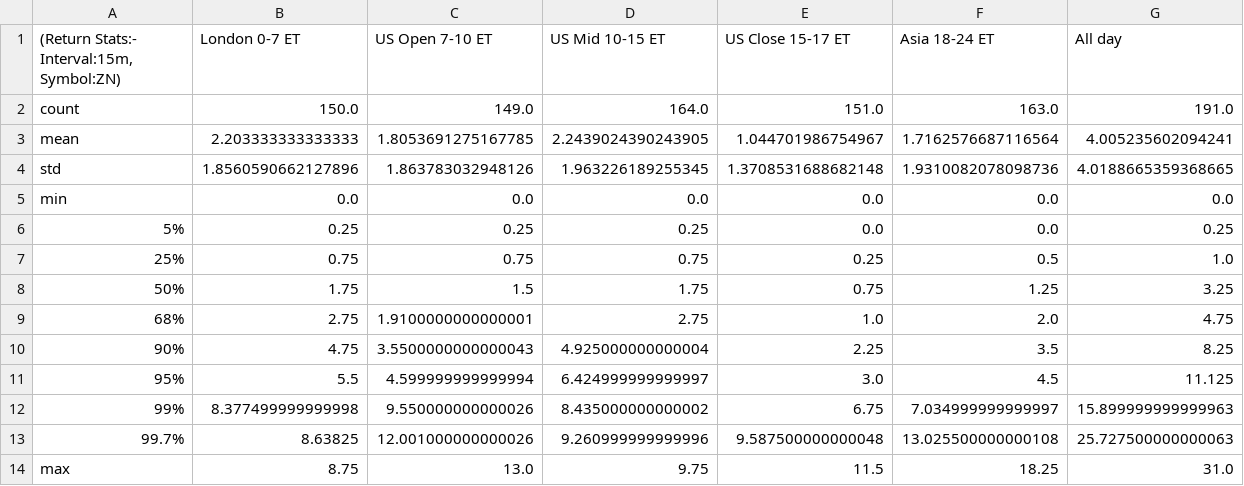
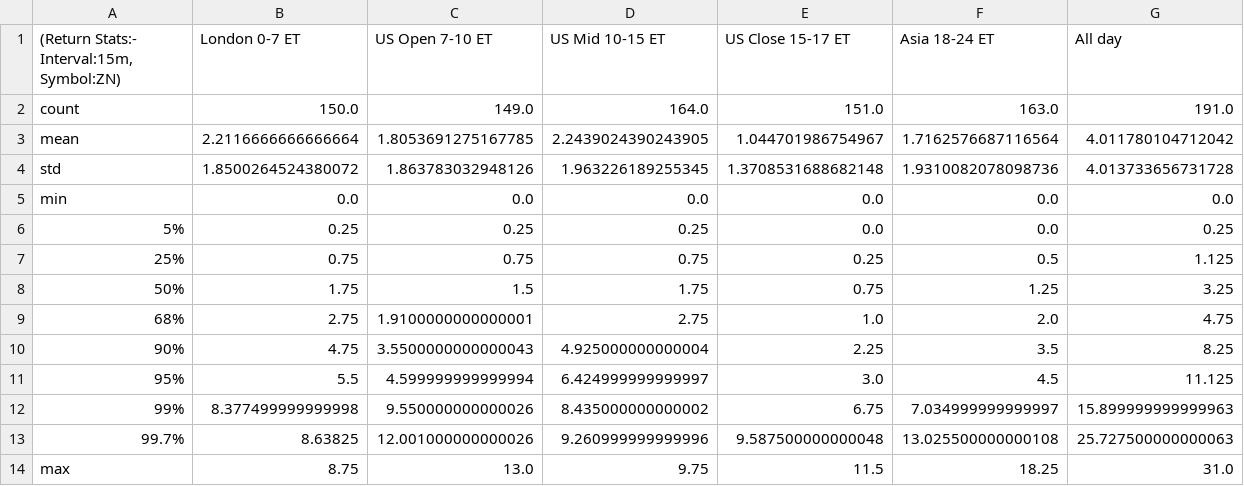
Before and after one commit to MinnieWang1213/DistroDashboard, a CSV file: Intraday_data_files_stats_and_plots_folder/ZN_15m_Returns_stats.csv, drawn as a sheet.

```diff
--- a/Intraday_data_files_stats_and_plots_folder/ZN_15m_Returns_stats.csv
+++ b/Intraday_data_files_stats_and_plots_folder/ZN_15m_Returns_stats.csv
@@ -2,7 +2,7 @@
 count,150.0,149.0,164.0,151.0,163.0,191.0
-mean,2.203333333333333,1.8053691275167785,2.2439024390243905,1.044701986754967,1.7162576687116564,4.005235602094241
-std,1.8560590662127896,1.863783032948126,1.963226189255345,1.3708531688682148,1.9310082078098736,4.0188665359368665
+mean,2.2116666666666664,1.8053691275167785,2.2439024390243905,1.044701986754967,1.7162576687116564,4.011780104712042
+std,1.8500264524380072,1.863783032948126,1.963226189255345,1.3708531688682148,1.9310082078098736,4.013733656731728
 min,0.0,0.0,0.0,0.0,0.0,0.0
 5%,0.25,0.25,0.25,0.0,0.0,0.25
-25%,0.75,0.75,0.75,0.25,0.5,1.0
+25%,0.75,0.75,0.75,0.25,0.5,1.125
 50%,1.75,1.5,1.75,0.75,1.25,3.25
```
Also changed, not shown: Intraday_data_files_stats_and_plots_folder/All_day_latest_custom_days_Volatility_Returns_1h_ZN.csv, Intraday_data_files_stats_and_plots_folder/US_Close_15-17_ET_latest_custom_days_Volatility_Returns_1h_ZN.csv, 36 other files.
